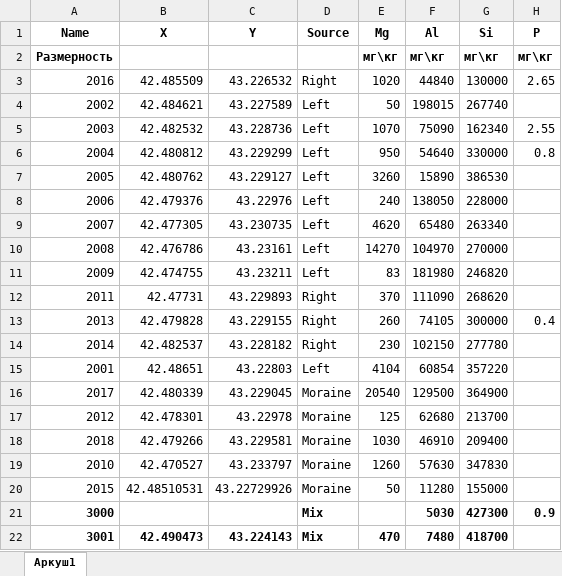
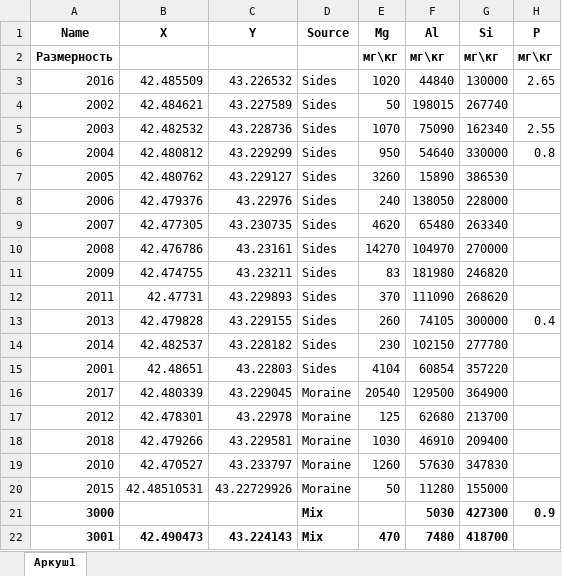
Before and after one commit to kizyalleski/FP, an Excel workbook: North_Valley/data/North_Valley_Data.xlsx, sheet Аркуш1, drawn as a sheet; only a part is shown; values as stored, in another font and other column widths than the file's, no borders; the diff names each change by its address in the sheet, - before the commit and + after, or states it on an @@ line.

Commit message:
north valley is not so good for now

```diff
--- a/North_Valley/data/North_Valley_Data.xlsx (sheet Аркуш1)
+++ b/North_Valley/data/North_Valley_Data.xlsx (sheet Аркуш1)
-D3 (Source): Right
+D3 (Source): Sides
-D4:D11 (Source): Left
+D4:D11 (Source): Sides
-D12:D14 (Source): Right
+D12:D14 (Source): Sides
-D15 (Source): Left
+D15 (Source): Sides
```
Also changed, not shown: 1 other file.
